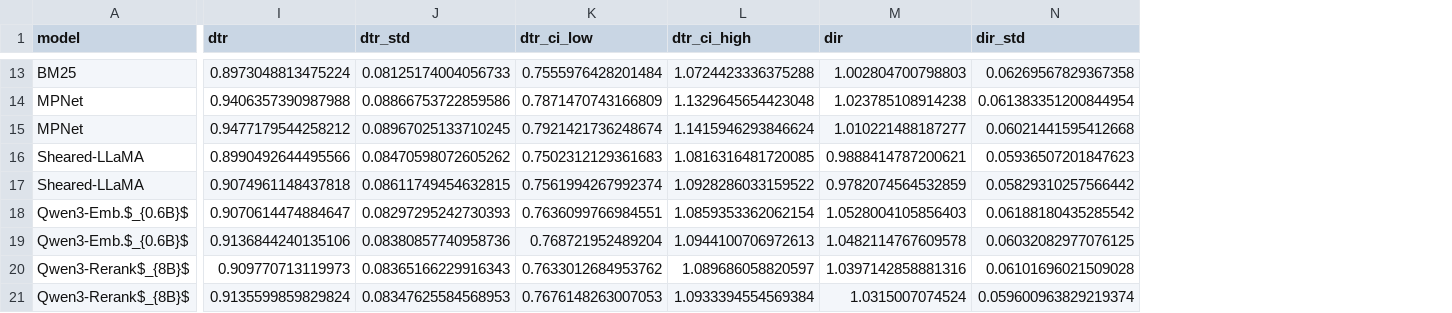
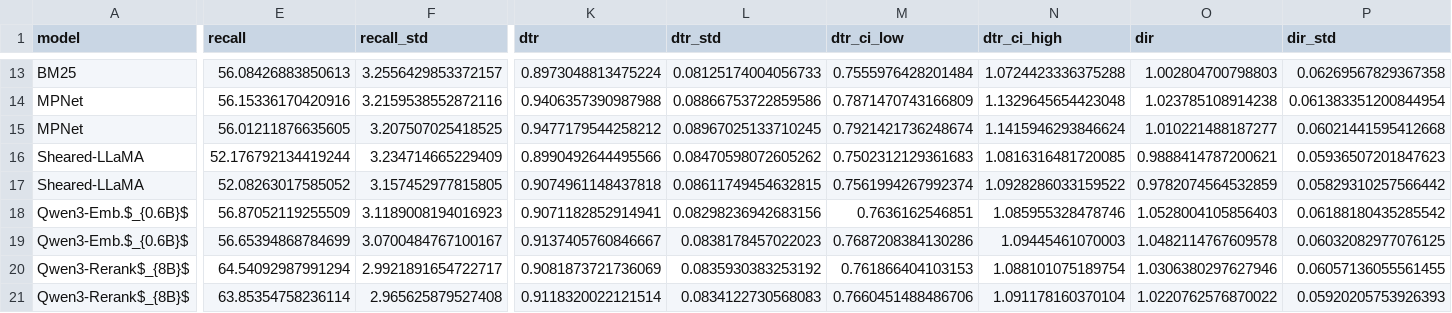
Before and after one commit to links-ads/tjm-retrieval-fairness, a CSV file: outputs/fairness_analysis/ranking_fairness_table.csv, drawn as a sheet; only a part is shown, gaps mark what is left out; addresses are those after the commit; the diff covers the shown part only; the diff names each change by its address in the sheet, - before the commit and + after, or states it on an @@ line.

Commit message:
Report Recall@k alongside the fairness measures
tab:fairness-ranking now carries the retrieval quality of the ranking it measures: R@10 in
Full-Pool, R@5 in Application-Pool, before and after FA*IR for all five models. Without it the
table showed what FA*IR does to representation but not what it costs.

Rankings are now read in the canonical order (descending score, ties by ascending id) rather
than the order predictions happened to be serialised in. A recall reported next to a skew has
to describe the same ordering, and the paper's retrieval tables already score the re-sorted
order, so the original-ranking recall here now agrees with tab:unified exactly.

That re-sort moves five of the eighty pre-existing cells by at most 0.03, all in the two Qwen
models, whose stored files break score ties differently. The affected values were computed on
an arbitrary tie order; the canonical order is reproducible.

```diff
--- a/outputs/fairness_analysis/ranking_fairness_table.csv
+++ b/outputs/fairness_analysis/ranking_fairness_table.csv
+column E (recall), rows 13-21: 56.08426883850613 | 56.15336170420916 | 56.01211876635605 | 52.176792134419244 | 52.08263017585052 | 56.87052119255509 | 56.65394868784699 | 64.54092987991294 | 63.85354758236114
+column F (recall_std), rows 13-21: 3.2556429853372157 | 3.2159538552872116 | 3.207507025418525 | 3.234714665229409 | 3.157452977815805 | 3.1189008194016923 | 3.0700484767100167 | 2.9921891654722717 | 2.965625879527408
-K18 (dtr): 0.9070614474884647
+K18 (dtr): 0.9071182852914941
-L18 (dtr_std): 0.08297295242730393
+L18 (dtr_std): 0.08298236942683156
-M18 (dtr_ci_low): 0.7636099766984551
+M18 (dtr_ci_low): 0.7636162546851
-N18 (dtr_ci_high): 1.0859353362062154
+N18 (dtr_ci_high): 1.085955328478746
-K19 (dtr): 0.9136844240135106
+K19 (dtr): 0.9137405760846667
-L19 (dtr_std): 0.08380857740958736
+L19 (dtr_std): 0.0838178457022023
-M19 (dtr_ci_low): 0.768721952489204
+M19 (dtr_ci_low): 0.7687208384130286
-N19 (dtr_ci_high): 1.0944100706972613
+N19 (dtr_ci_high): 1.09445461070003
-K20 (dtr): 0.909770713119973
+K20 (dtr): 0.9081873721736069
-L20 (dtr_std): 0.08365166229916343
+L20 (dtr_std): 0.0835930383253192
-M20 (dtr_ci_low): 0.7633012684953762
+M20 (dtr_ci_low): 0.761866404103153
-N20 (dtr_ci_high): 1.089686058820597
+N20 (dtr_ci_high): 1.088101075189754
-O20 (dir): 1.0397142858881316
+O20 (dir): 1.0306380297627946
-P20 (dir_std): 0.06101696021509028
+P20 (dir_std): 0.06057136055561455
-K21 (dtr): 0.9135599859829824
+K21 (dtr): 0.9118320022121514
-L21 (dtr_std): 0.08347625584568953
+L21 (dtr_std): 0.0834122730568083
-M21 (dtr_ci_low): 0.7676148263007053
+M21 (dtr_ci_low): 0.7660451488486706
-N21 (dtr_ci_high): 1.0933394554569384
+N21 (dtr_ci_high): 1.091178160370104
-O21 (dir): 1.0315007074524
+O21 (dir): 1.0220762576870022
-P21 (dir_std): 0.059600963829219374
+P21 (dir_std): 0.05920205753926393
```
Also changed, not shown: 55 edited cells elsewhere in this file, 1 other file.
